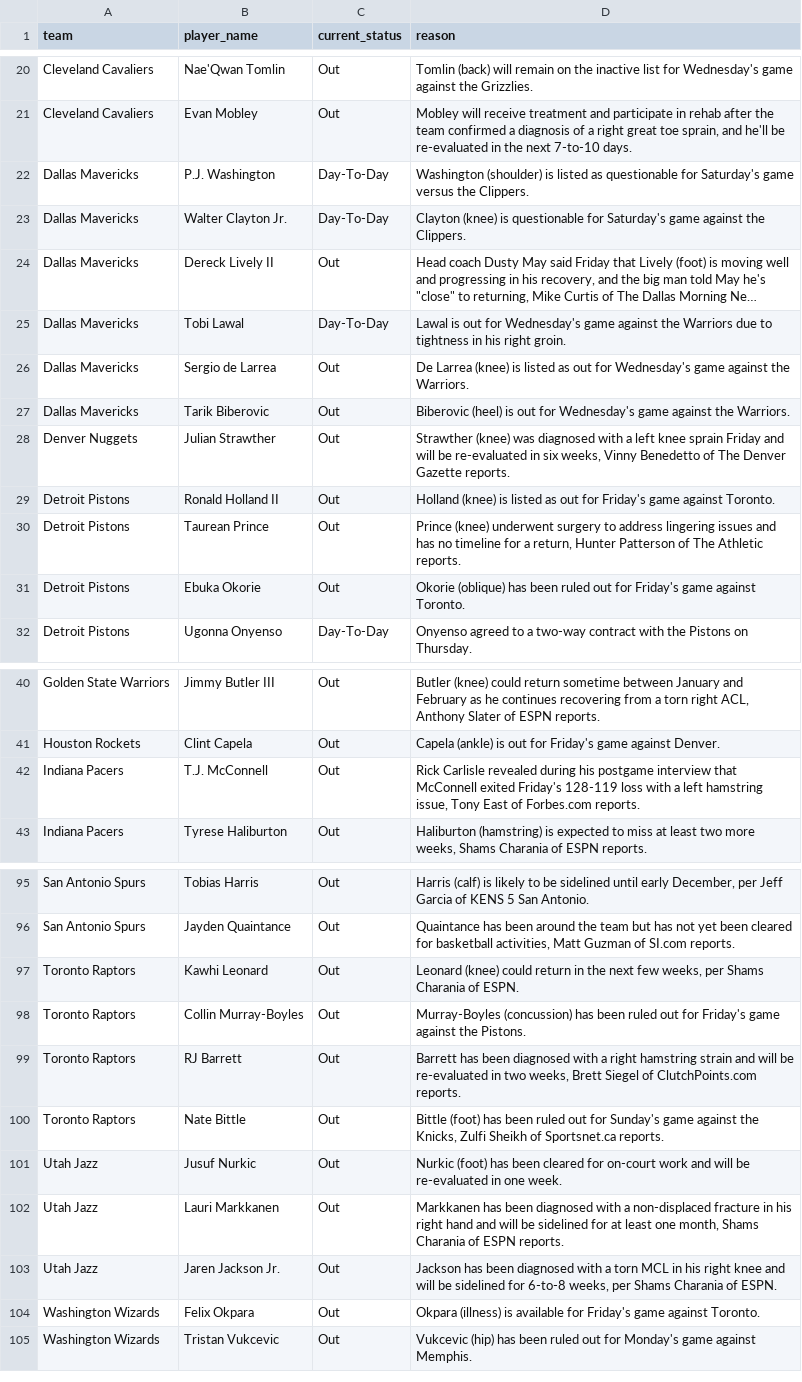
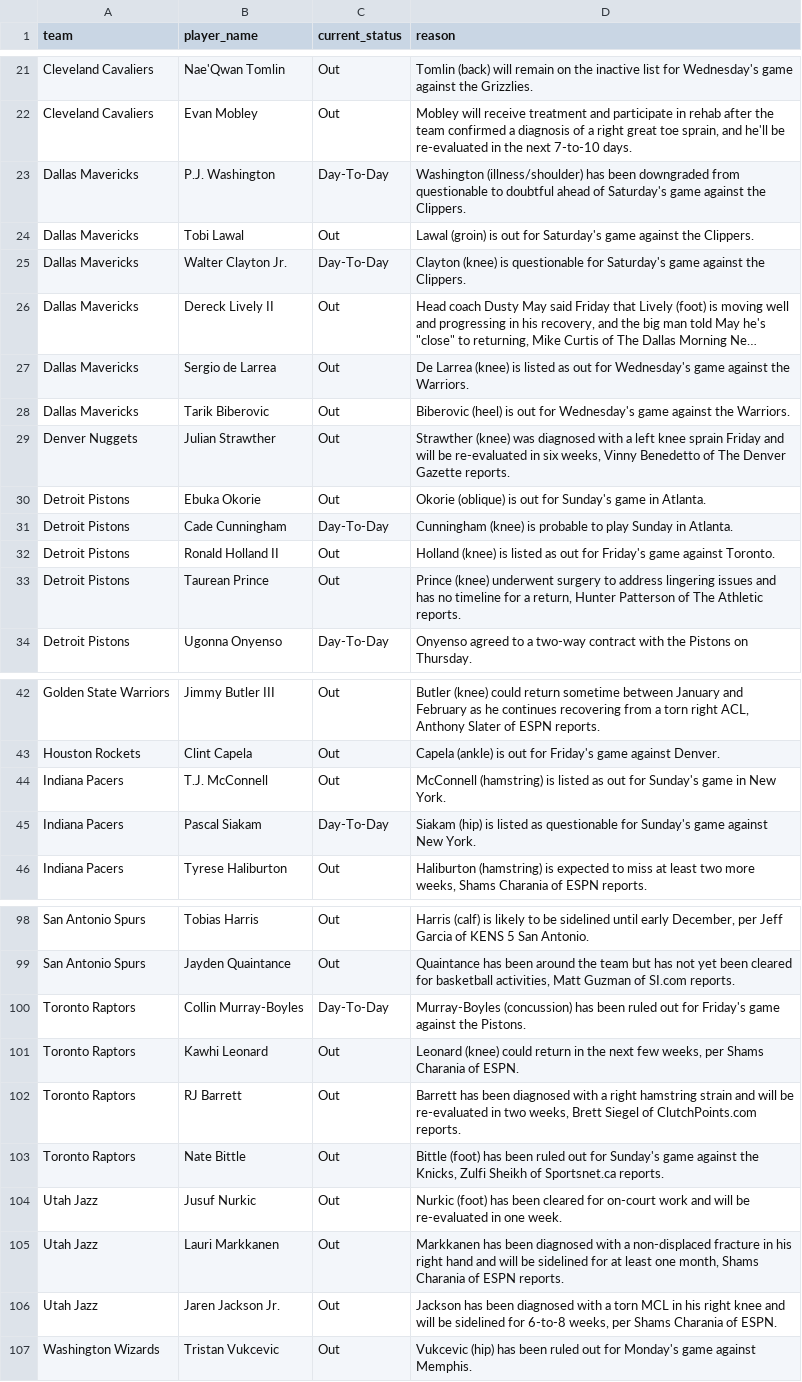
Before and after one commit to ct964817-lgtm/nba-predictor-2026, a CSV file: lesiones_nba.csv, drawn as a sheet; only a part is shown, gaps mark what is left out; long unchanged cells end in …; removed rows and columns are numbered as before the commit, all else as after; the diff covers the shown part only; the diff names each change by its address in the sheet, - before the commit and + after, or states it on an @@ line.

```diff
--- a/lesiones_nba.csv
+++ b/lesiones_nba.csv
-D23 (reason): Washington (shoulder) is listed as questionable for Saturday's game versus the Clippers.
+D23 (reason): Washington (illness/shoulder) has been downgraded from questionable to doubtful ahead of Saturday's game against the Clippers.
+row 24: Dallas Mavericks | Tobi Lawal | Out | Lawal (groin) is out for Saturday's game against the Clippers.
-row 25: Dallas Mavericks | Tobi Lawal | Day-To-Day | Lawal is out for Wednesday's game against the Warriors due to tightness in his right groin.
+row 30: Detroit Pistons | Ebuka Okorie | Out | Okorie (oblique) is out for Sunday's game in Atlanta.
+row 31: Detroit Pistons | Cade Cunningham | Day-To-Day | Cunningham (knee) is probable to play Sunday in Atlanta.
-row 31: Detroit Pistons | Ebuka Okorie | Out | Okorie (oblique) has been ruled out for Friday's game against Toronto.
-D44 (reason): Rick Carlisle revealed during his postgame interview that McConnell exited Friday's 128-119 loss with a left hamstring issue, Tony East of Forbes.com reports.
+D44 (reason): McConnell (hamstring) is listed as out for Sunday's game in New York.
+row 45: Indiana Pacers | Pascal Siakam | Day-To-Day | Siakam (hip) is listed as questionable for Sunday's game against New York.
+row 100: Toronto Raptors | Collin Murray-Boyles | Day-To-Day | Murray-Boyles (concussion) has been ruled out for Friday's game against the Pistons.
-row 98: Toronto Raptors | Collin Murray-Boyles | Out | Murray-Boyles (concussion) has been ruled out for Friday's game against the Pistons.
-row 104: Washington Wizards | Felix Okpara | Out | Okpara (illness) is available for Friday's game against Toronto.
```
Also changed, not shown: 9 added rows, 8 removed rows and 15 edited cells elsewhere in this file.
